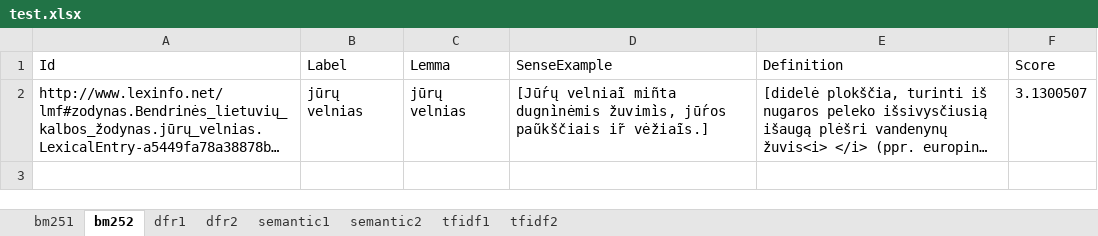
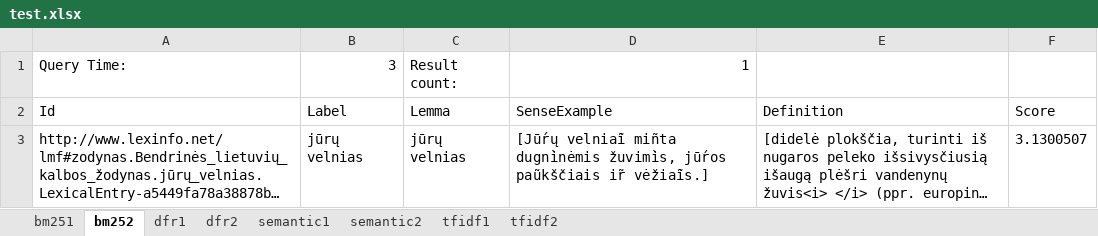
Before and after one commit to LaurynasRudis/Bakalaurinis, an Excel workbook: test.xlsx, sheet bm252, drawn as a sheet; long unchanged cells end in …; values as stored, in another font and other column widths than the file's, no borders; the diff names each change by its address in the sheet, - before the commit and + after, or states it on an @@ line.

Commit message:
Add query time and count to xlsx

```diff
--- a/test.xlsx (sheet bm252)
+++ b/test.xlsx (sheet bm252)
+row 1: Query Time: | 3 | Result count: | 1
```
Also changed, not shown: sheet dfr2, sheet tfidf2, sheet semantic1, sheet semantic2, sheet dfr1, sheet tfidf1, 1 more sheet, 6 other files.
